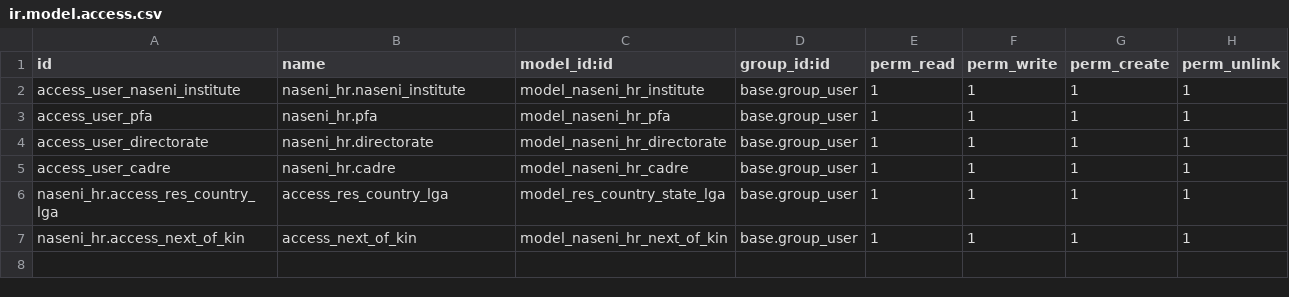
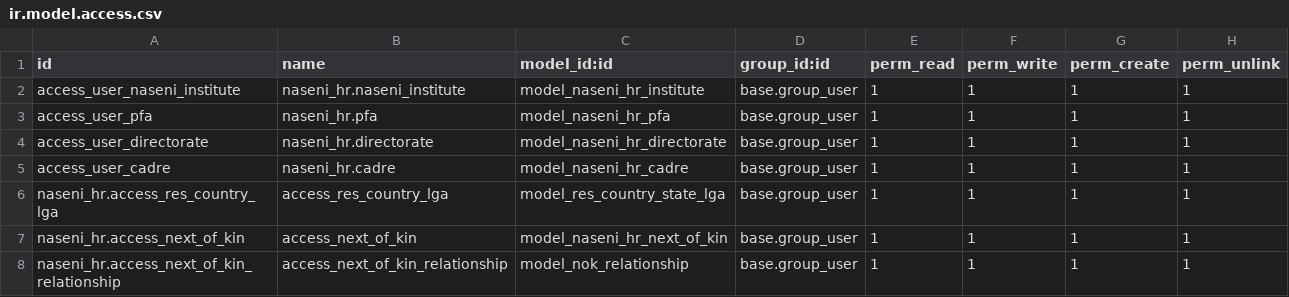
Before and after one commit to ola4eva/nas, a CSV file: naseni_hr/security/ir.model.access.csv, drawn as a sheet.

Commit message:
Update next of kin relationship

```diff
--- a/naseni_hr/security/ir.model.access.csv
+++ b/naseni_hr/security/ir.model.access.csv
@@ -7 +7,2 @@ naseni_hr.access_res_country_lga,access_res_country_lga,model_res_country_state_
 naseni_hr.access_next_of_kin,access_next_of_kin,model_naseni_hr_next_of_kin,base.group_user,1,1,1,1
+naseni_hr.access_next_of_kin_relationship,access_next_of_kin_relationship,model_nok_relationship,base.group_user,1,1,1,1
```
Also changed, not shown: 5 other files.
